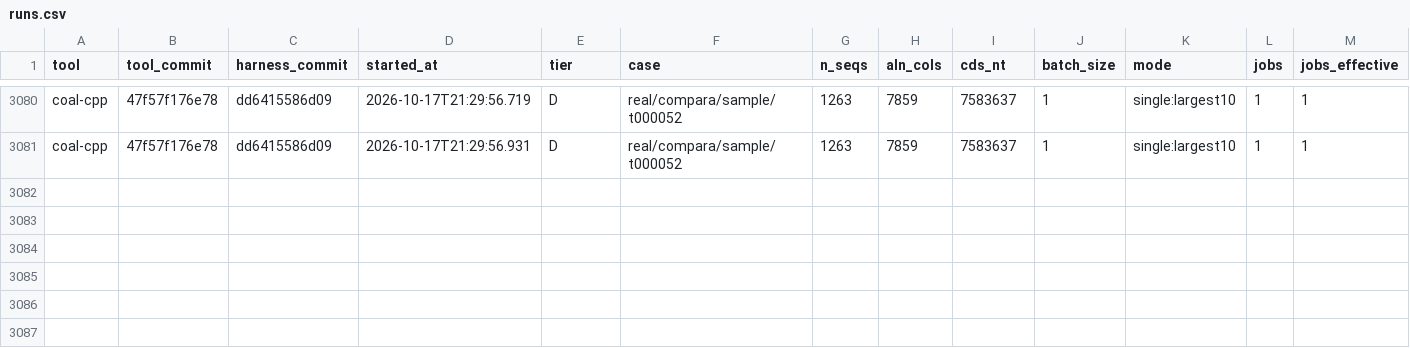
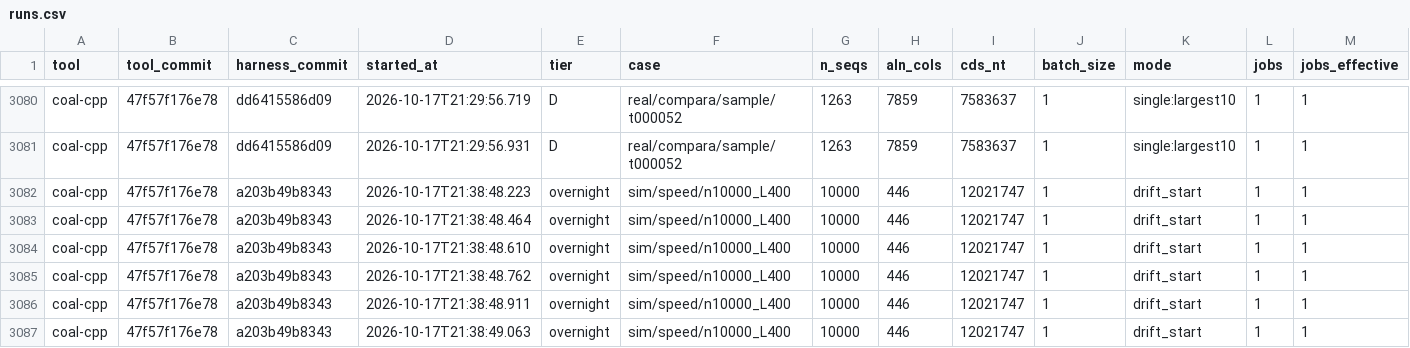
Before and after one commit to Plumat-COAL/COAL, a CSV file: benchmarks/results/windows_47f57f1/runs.csv, drawn as a sheet; only a part is shown, gaps mark what is left out; rows hold the shown columns only; the diff names each change by its address in the sheet, - before the commit and + after, or states it on an @@ line.

```diff
--- a/benchmarks/results/windows_47f57f1/runs.csv
+++ b/benchmarks/results/windows_47f57f1/runs.csv
+row 3082: coal-cpp | 47f57f176e78 | a203b49b8343 | 2026-10-17T21:38:48.223 | overnight | sim/speed/n10000_L400 | 10000 | 446 | 12021747 | 1 | drift_start | 1 | 1
+row 3083: coal-cpp | 47f57f176e78 | a203b49b8343 | 2026-10-17T21:38:48.464 | overnight | sim/speed/n10000_L400 | 10000 | 446 | 12021747 | 1 | drift_start | 1 | 1
+row 3084: coal-cpp | 47f57f176e78 | a203b49b8343 | 2026-10-17T21:38:48.610 | overnight | sim/speed/n10000_L400 | 10000 | 446 | 12021747 | 1 | drift_start | 1 | 1
+row 3085: coal-cpp | 47f57f176e78 | a203b49b8343 | 2026-10-17T21:38:48.762 | overnight | sim/speed/n10000_L400 | 10000 | 446 | 12021747 | 1 | drift_start | 1 | 1
+row 3086: coal-cpp | 47f57f176e78 | a203b49b8343 | 2026-10-17T21:38:48.911 | overnight | sim/speed/n10000_L400 | 10000 | 446 | 12021747 | 1 | drift_start | 1 | 1
+row 3087: coal-cpp | 47f57f176e78 | a203b49b8343 | 2026-10-17T21:38:49.063 | overnight | sim/speed/n10000_L400 | 10000 | 446 | 12021747 | 1 | drift_start | 1 | 1
```
Also changed, not shown: 2 other files.
